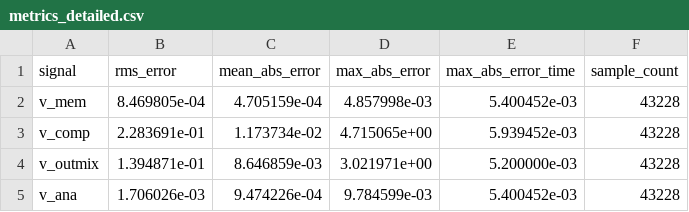
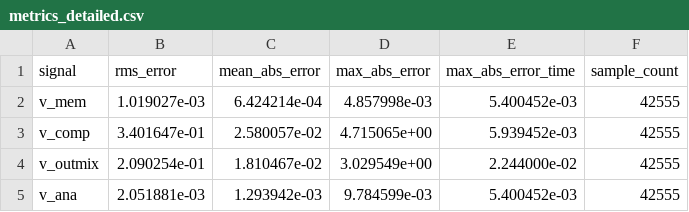
Before and after one commit to ETM-Code/Gilgamesh, a CSV file: comparison_outputs/metrics_detailed.csv, drawn as a sheet.

```diff
--- a/comparison_outputs/metrics_detailed.csv
+++ b/comparison_outputs/metrics_detailed.csv
@@ -1,5 +1,5 @@
 signal,rms_error,mean_abs_error,max_abs_error,max_abs_error_time,sample_count
-v_mem,8.469805e-04,4.705159e-04,4.857998e-03,5.400452e-03,43228
-v_comp,2.283691e-01,1.173734e-02,4.715065e+00,5.939452e-03,43228
-v_outmix,1.394871e-01,8.646859e-03,3.021971e+00,5.200000e-03,43228
-v_ana,1.706026e-03,9.474226e-04,9.784599e-03,5.400452e-03,43228
+v_mem,1.019027e-03,6.424214e-04,4.857998e-03,5.400452e-03,42555
+v_comp,3.401647e-01,2.580057e-02,4.715065e+00,5.939452e-03,42555
+v_outmix,2.090254e-01,1.810467e-02,3.029549e+00,2.244000e-02,42555
+v_ana,2.051881e-03,1.293942e-03,9.784599e-03,5.400452e-03,42555
```
Also changed, not shown: 8 other files.
